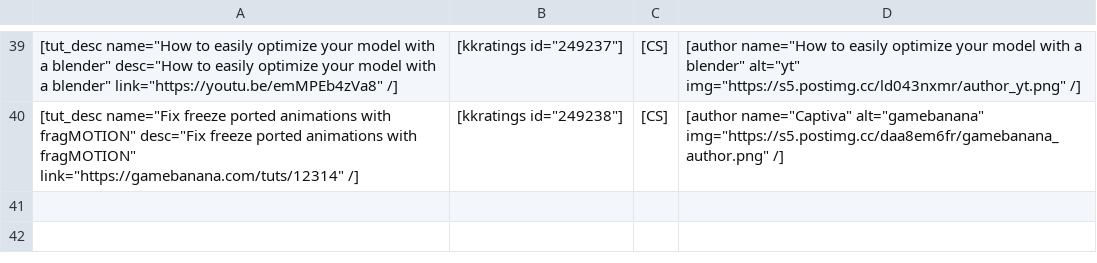
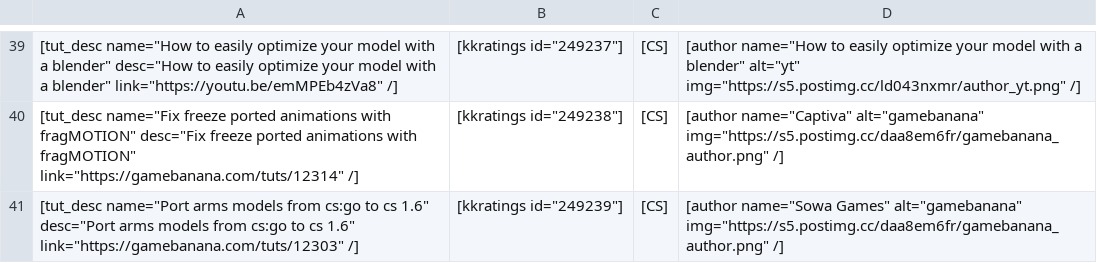
Before and after one commit to sourcemodding/Sourcemodding-Tablepress-Table-Sources, a CSV file: tuts_goldsrc_modeling.csv, drawn as a sheet; only a part is shown, gaps mark what is left out; the diff names each change by its address in the sheet, - before the commit and + after, or states it on an @@ line.

Commit message:
Added Tutorial [Port arms models from cs:go to cs 1.6]

```diff
--- a/tuts_goldsrc_modeling.csv
+++ b/tuts_goldsrc_modeling.csv
+row 41: [tut_desc name="Port arms models from cs:go to cs 1.6" desc="Port arms models from cs:go to cs 1.6" link="https://gamebanana.com/tuts/12303" /] | [kkratings id="249239"] | [CS] | [author name="Sowa Games" alt="gamebanana" img="https://s5.postimg.cc/daa8em6fr/gamebanana_author.png" /]
```
